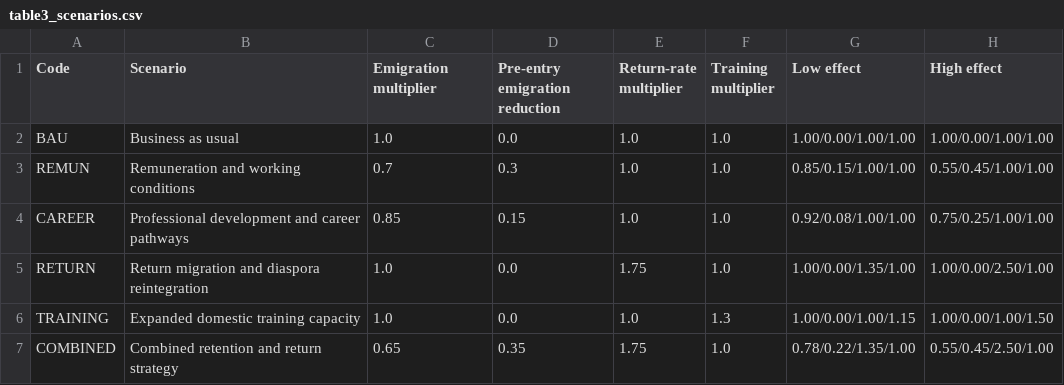
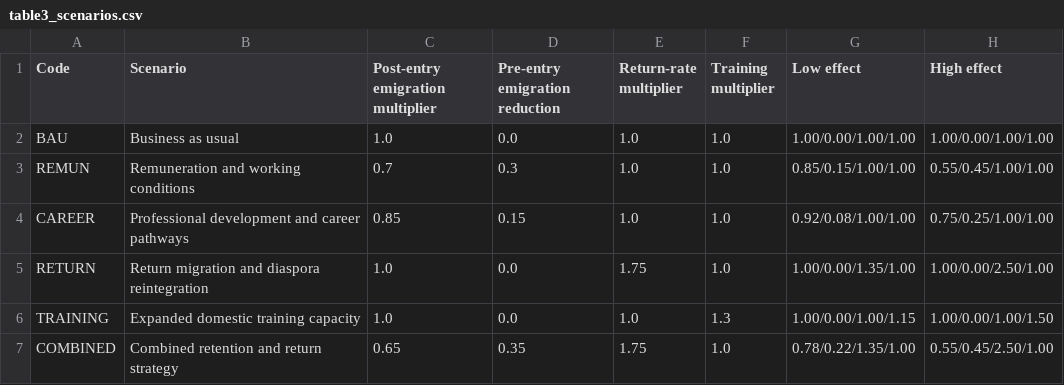
Before and after one commit to DrZAIER/physician-exodus, a CSV file: outputs/tables/table3_scenarios.csv, drawn as a sheet.

```diff
--- a/outputs/tables/table3_scenarios.csv
+++ b/outputs/tables/table3_scenarios.csv
@@ -1,2 +1,2 @@
-Code,Scenario,Emigration multiplier,Pre-entry emigration reduction,Return-rate multiplier,Training multiplier,Low effect,High effect
+Code,Scenario,Post-entry emigration multiplier,Pre-entry emigration reduction,Return-rate multiplier,Training multiplier,Low effect,High effect
 BAU,Business as usual,1.0,0.0,1.0,1.0,1.00/0.00/1.00/1.00,1.00/0.00/1.00/1.00
```
Also changed, not shown: outputs/tables/table1_data_sources.csv, outputs/tables/table2_parameters.csv, 53 other files.
